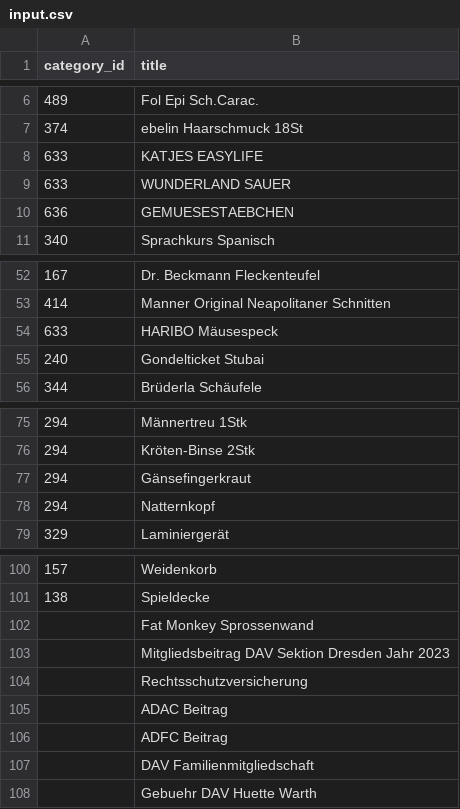
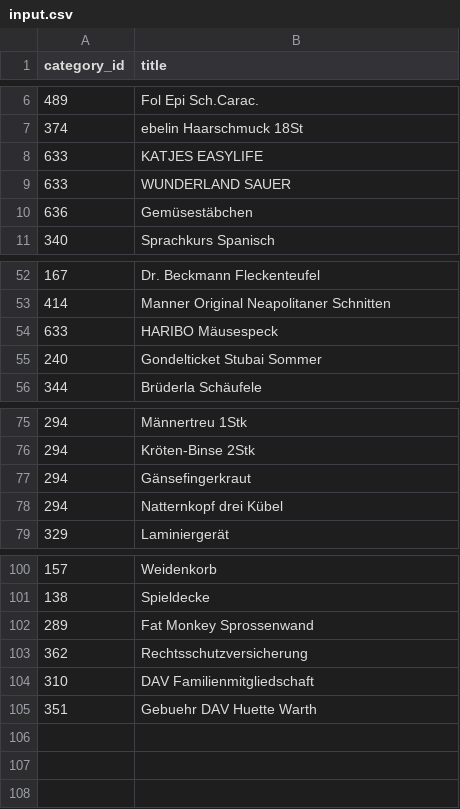
Before and after one commit to NikHeck/jev-benchmark, a CSV file: input.csv, drawn as a sheet; only a part is shown, gaps mark what is left out.

```diff
--- a/input.csv
+++ b/input.csv
@@ -9,3 +9,3 @@ category_id,title
 633,WUNDERLAND SAUER
-636,GEMUESESTAEBCHEN
+636,Gemüsestäbchen
 340,Sprachkurs Spanisch
@@ -54,3 +54,3 @@ category_id,title
 633,HARIBO Mäusespeck
-240,Gondelticket Stubai
+240,Gondelticket Stubai Sommer
 344,Brüderla Schäufele
@@ -77,3 +77,3 @@ category_id,title
 294,Gänsefingerkraut
-294,Natternkopf
+294,Natternkopf drei Kübel
 329,Laminiergerät
@@ -101,8 +101,5 @@ category_id,title
 138,Spieldecke
-,Fat Monkey Sprossenwand
-,Mitgliedsbeitrag DAV Sektion Dresden Jahr 2023
-,Rechtsschutzversicherung
-,ADAC Beitrag
-,ADFC Beitrag
-,DAV Familienmitgliedschaft
-,Gebuehr DAV Huette Warth
+289,Fat Monkey Sprossenwand
+362,Rechtsschutzversicherung
+310,DAV Familienmitgliedschaft
+351,Gebuehr DAV Huette Warth
```
Also changed, not shown: input_english.csv, 7 other files.
